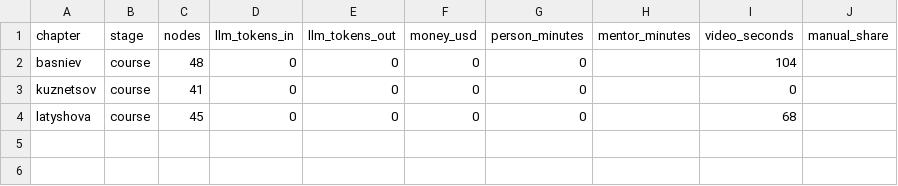
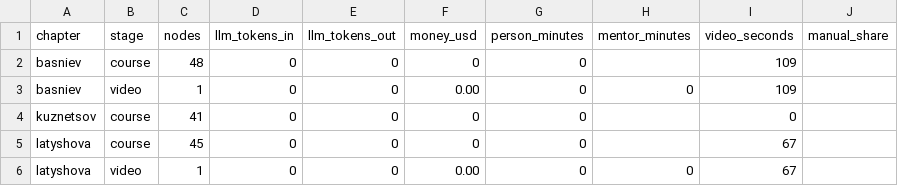
Before and after one commit to KamilaKuyanova/build-chapter.md, a CSV file: metrics.csv, drawn as a sheet.

```diff
--- a/metrics.csv
+++ b/metrics.csv
@@ -1,4 +1,6 @@
 chapter,stage,nodes,llm_tokens_in,llm_tokens_out,money_usd,person_minutes,mentor_minutes,video_seconds,manual_share
-basniev,course,48,0,0,0,0,,104,
+basniev,course,48,0,0,0,0,,109,
+basniev,video,1,0,0,0.00,0,0,109,
 kuznetsov,course,41,0,0,0,0,,0,
-latyshova,course,45,0,0,0,0,,68,
+latyshova,course,45,0,0,0,0,,67,
+latyshova,video,1,0,0,0.00,0,0,67,
```
Also changed, not shown: 55 other files.
